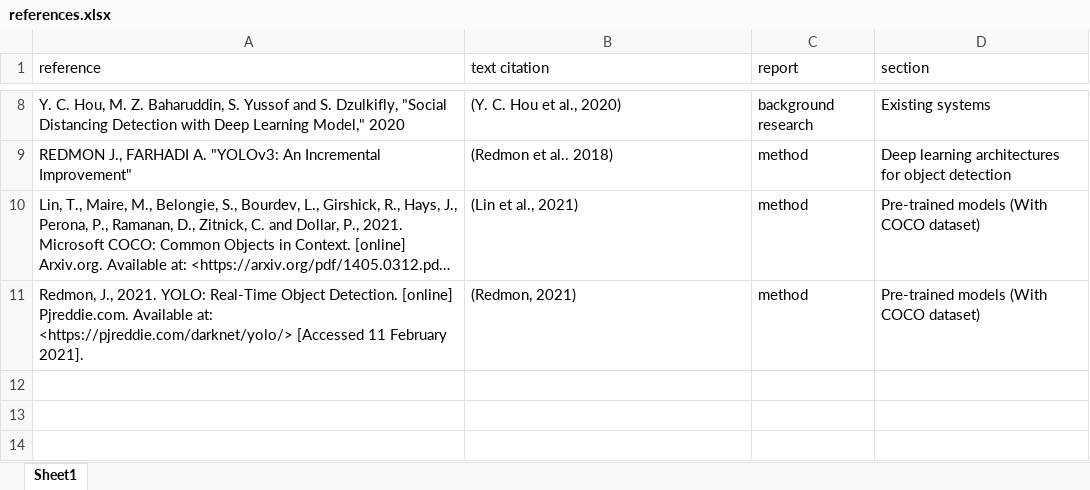
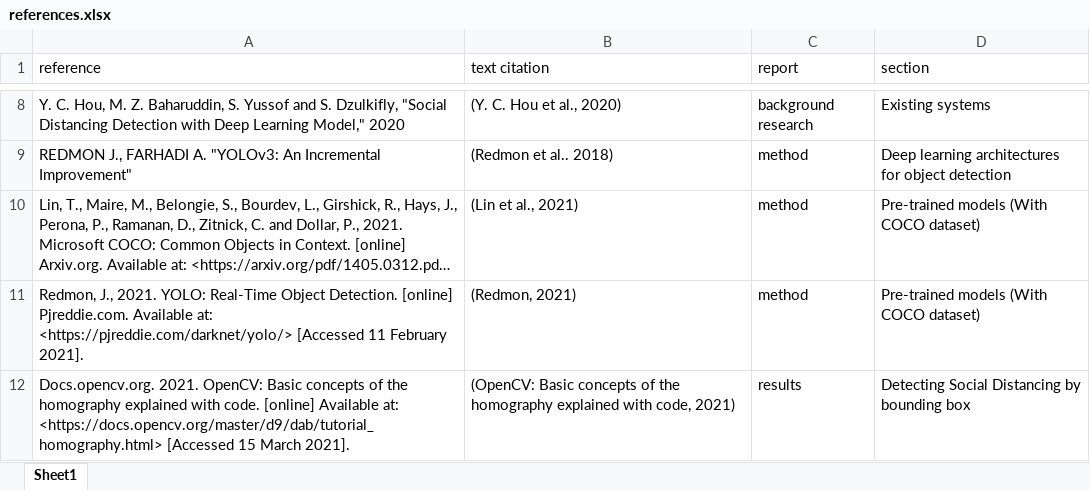
Before and after one commit to lhoang247/Individual-Project, an Excel workbook: report/references.xlsx, sheet Sheet1, drawn as a sheet; only a part is shown, gaps mark what is left out; long unchanged cells end in …; values as stored, in another font and other column widths than the file's, no borders; the diff names each change by its address in the sheet, - before the commit and + after, or states it on an @@ line.

Commit message:
result section update 18/03

```diff
--- a/report/references.xlsx (sheet Sheet1)
+++ b/report/references.xlsx (sheet Sheet1)
+row 12: Docs.opencv.org. 2021. OpenCV: Basic concepts of the homography explained with code. [online] Available at: <https://docs.opencv.org/master/d9/dab/tutorial_homography.html> [Accessed 15 March 2021]. | (OpenCV: Basic concepts of the homography explained with code, 2021) | results | Detecting Social Distancing by bounding box
```
Also changed, not shown: 20 other files.
